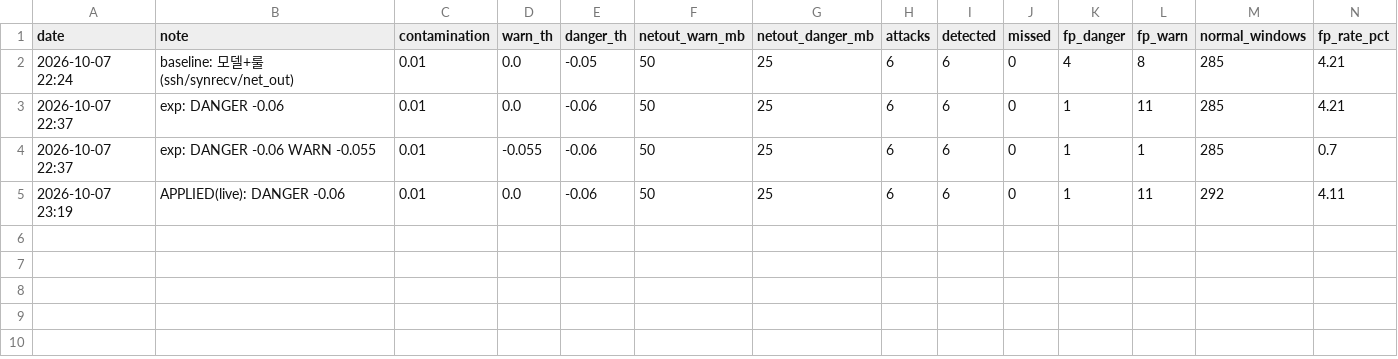
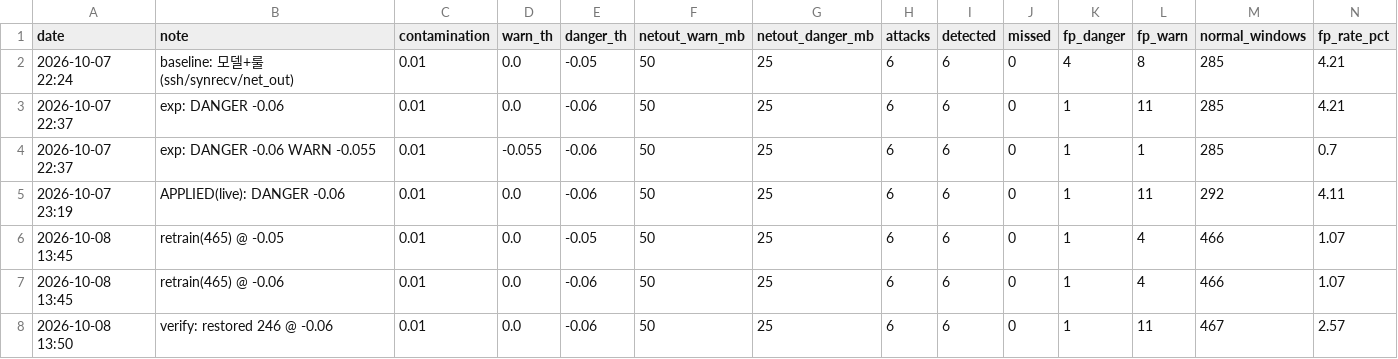
Before and after one commit to UIJINHA/ai-ids-zabbix, a CSV file: results/tuning-log.csv, drawn as a sheet; the diff names each change by its address in the sheet, - before the commit and + after, or states it on an @@ line.

```diff
--- a/results/tuning-log.csv
+++ b/results/tuning-log.csv
+row 6: 2026-10-08 13:45 | retrain(465) @ -0.05 | 0.01 | 0.0 | -0.05 | 50 | 25 | 6 | 6 | 0 | 1 | 4 | 466 | 1.07
+row 7: 2026-10-08 13:45 | retrain(465) @ -0.06 | 0.01 | 0.0 | -0.06 | 50 | 25 | 6 | 6 | 0 | 1 | 4 | 466 | 1.07
+row 8: 2026-10-08 13:50 | verify: restored 246 @ -0.06 | 0.01 | 0.0 | -0.06 | 50 | 25 | 6 | 6 | 0 | 1 | 11 | 467 | 2.57
```
Also changed, not shown: 4 other files.
